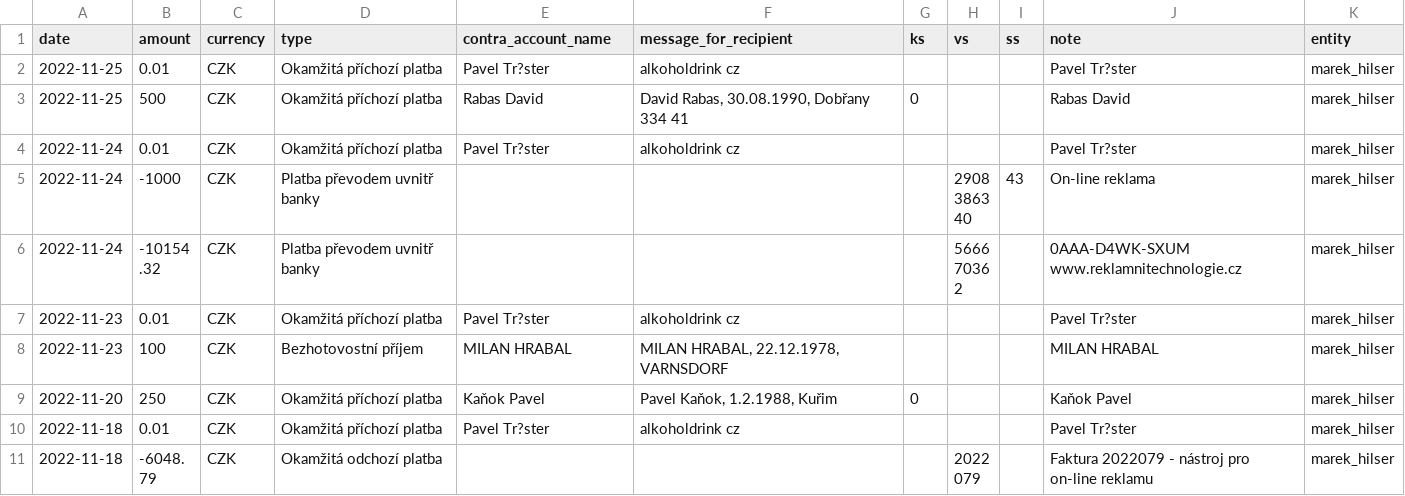
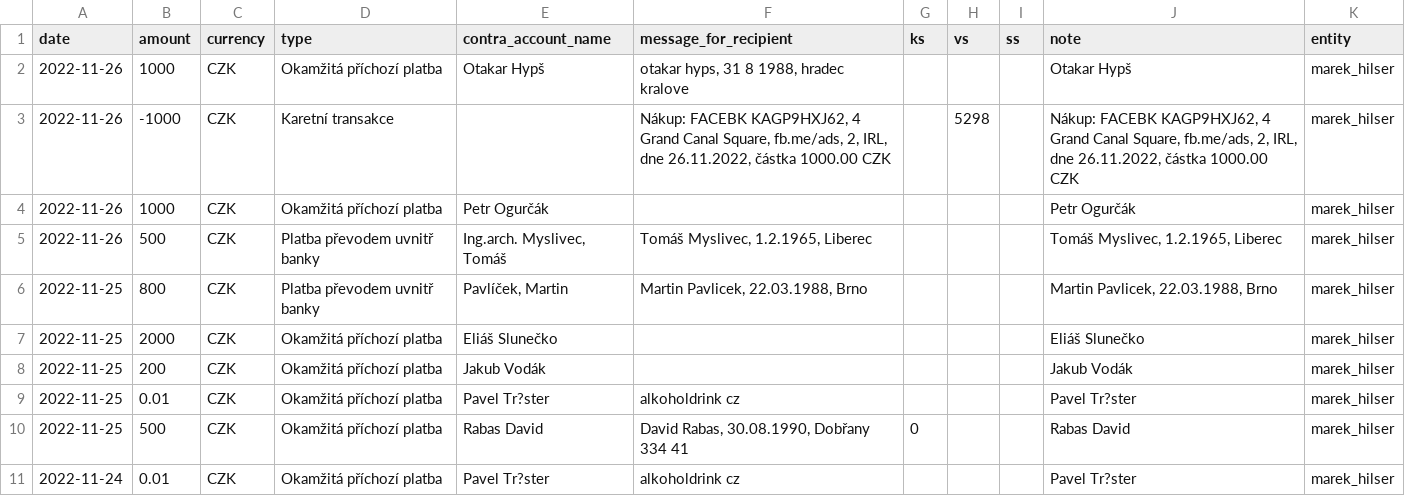
Before and after one commit to opop999/TI_monitoring_transparent_accounts_2023, a CSV file: output/fio/individual_accounts/marek_hilser.csv, drawn as a sheet; only a part is shown; the shorter side is filled out with more unchanged rows.

```diff
--- a/output/fio/individual_accounts/marek_hilser.csv
+++ b/output/fio/individual_accounts/marek_hilser.csv
@@ -1,2 +1,9 @@
 date,amount,currency,type,contra_account_name,message_for_recipient,ks,vs,ss,note,entity
+2022-11-26,1000,CZK,Okamžitá příchozí platba,Otakar Hypš,"otakar hyps, 31 8 1988, hradec kralove",,,,Otakar Hypš,marek_hilser
+2022-11-26,-1000,CZK,Karetní transakce,,"Nákup: FACEBK KAGP9HXJ62,  4 Grand Canal Square, fb.me/ads, 2, IRL, dne 26.11.2022, částka  1000.00 CZK",,5298,,"Nákup: FACEBK KAGP9HXJ62,  4 Grand Canal Square, fb.me/ads, 2, IRL, dne 26.11.2022, částka  1000.00 CZK",marek_hilser
+2022-11-26,1000,CZK,Okamžitá příchozí platba,Petr Ogurčák,,,,,Petr Ogurčák,marek_hilser
+2022-11-26,500,CZK,Platba převodem uvnitř banky,"Ing.arch. Myslivec, Tomáš","Tomáš Myslivec, 1.2.1965, Liberec",,,,"Tomáš Myslivec, 1.2.1965, Liberec",marek_hilser
+2022-11-25,800,CZK,Platba převodem uvnitř banky,"Pavlíček, Martin","Martin Pavlicek, 22.03.1988, Brno",,,,"Martin Pavlicek, 22.03.1988, Brno",marek_hilser
+2022-11-25,2000,CZK,Okamžitá příchozí platba,Eliáš Slunečko,,,,,Eliáš Slunečko,marek_hilser
+2022-11-25,200,CZK,Okamžitá příchozí platba,Jakub Vodák,,,,,Jakub Vodák,marek_hilser
 2022-11-25,0.01,CZK,Okamžitá příchozí platba,Pavel Tr?ster,alkoholdrink cz,,,,Pavel Tr?ster,marek_hilser
```
Also changed, not shown: output/fio/fio_merged_data.csv, output/kb/individual_accounts/andrej_babis.csv, 20 other files.
